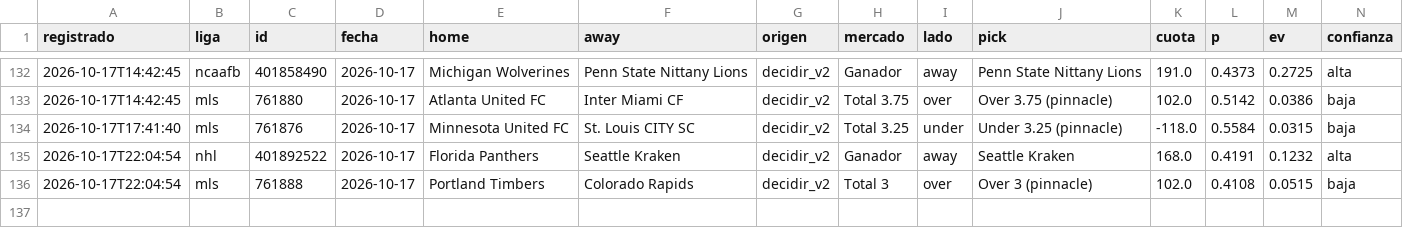
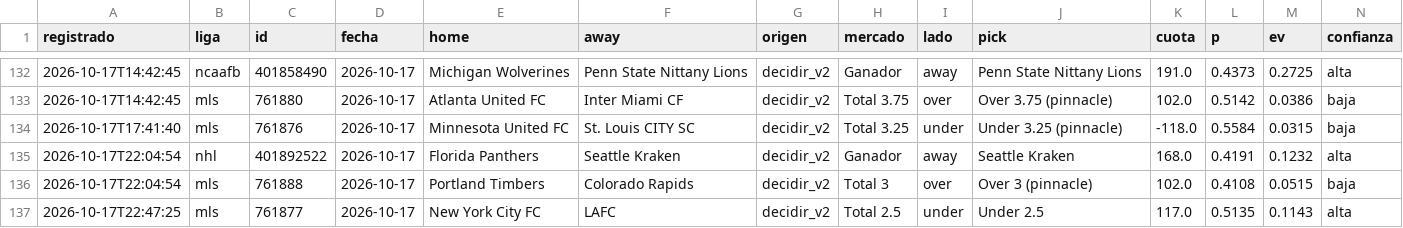
Before and after one commit to tenisman12/edgeline, a CSV file: salida/historial_picks_dia.csv, drawn as a sheet; only a part is shown, gaps mark what is left out; rows hold the shown columns only; the diff names each change by its address in the sheet, - before the commit and + after, or states it on an @@ line.

```diff
--- a/salida/historial_picks_dia.csv
+++ b/salida/historial_picks_dia.csv
+row 137: 2026-10-17T22:47:25 | mls | 761877 | 2026-10-17 | New York City FC | LAFC | decidir_v2 | Total 2.5 | under | Under 2.5 | 117.0 | 0.5135 | 0.1143 | alta
```
Also changed, not shown: salida/clv_detalle.csv, salida/historial_angulos.csv, 49 other files.
